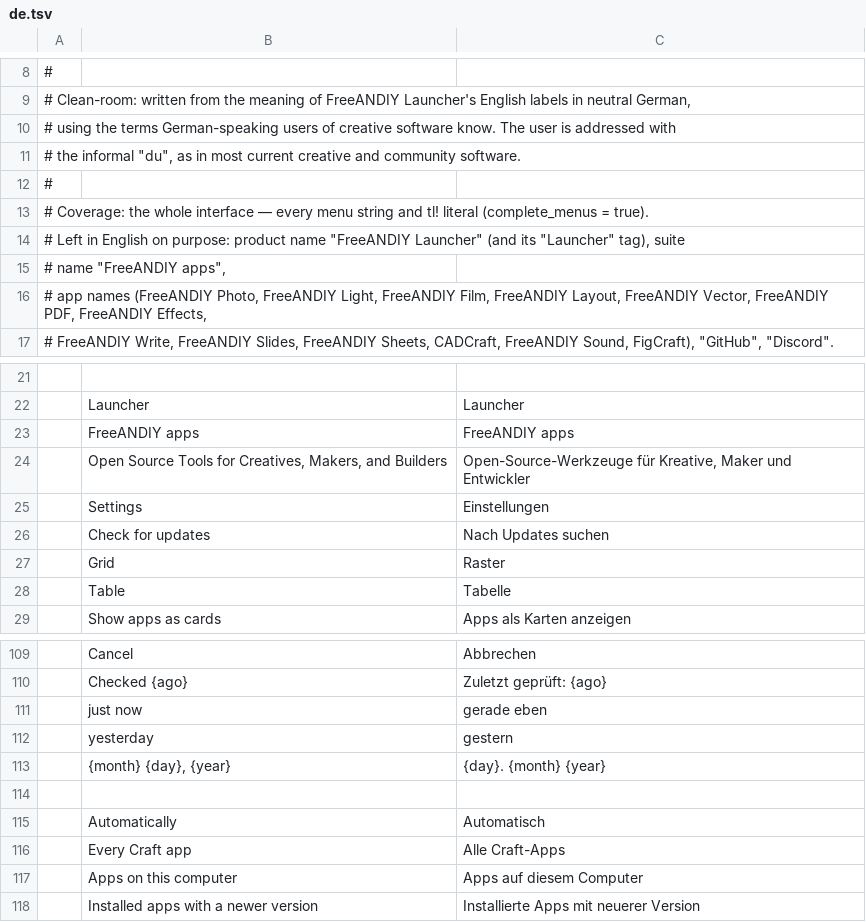
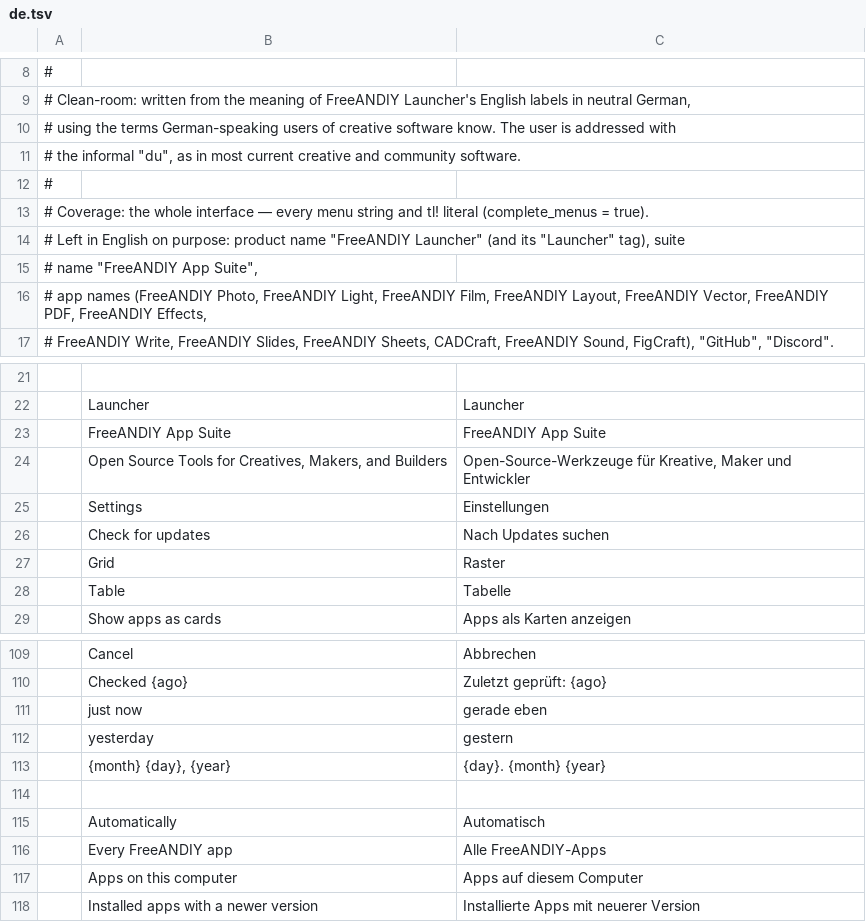
Before and after one commit to FreeAndy21/freeandiy-launcher, a TSV file: crates/ui-egui/src/i18n/de.tsv, drawn as a sheet; only a part is shown, gaps mark what is left out.

Commit message:
brand: regenerate from upstream 0f295d4
Tree = upstream Craft Launcher 0f295d4 + freeandiy/ (rebrand apply).
Generated by freeandiy/scripts/regenerate.sh.

```diff
--- a/crates/ui-egui/src/i18n/de.tsv
+++ b/crates/ui-egui/src/i18n/de.tsv
@@ -14,3 +14,3 @@
 # Left in English on purpose: product name "FreeANDIY Launcher" (and its "Launcher" tag), suite
-# name "FreeANDIY apps",
+# name "FreeANDIY App Suite",
 # app names (FreeANDIY Photo, FreeANDIY Light, FreeANDIY Film, FreeANDIY Layout, FreeANDIY Vector, FreeANDIY PDF, FreeANDIY Effects,
@@ -22,3 +22,3 @@
 	Launcher	Launcher
-	FreeANDIY apps	FreeANDIY apps
+	FreeANDIY App Suite	FreeANDIY App Suite
 	Open Source Tools for Creatives, Makers, and Builders	Open-Source-Werkzeuge für Kreative, Maker und Entwickler
@@ -115,3 +115,3 @@
 	Automatically	Automatisch
-	Every Craft app	Alle Craft-Apps
+	Every FreeANDIY app	Alle FreeANDIY-Apps
 	Apps on this computer	Apps auf diesem Computer
```
Also changed, not shown: crates/ui-egui/src/i18n/es.tsv, crates/ui-egui/src/i18n/fr.tsv, 11 other files.
